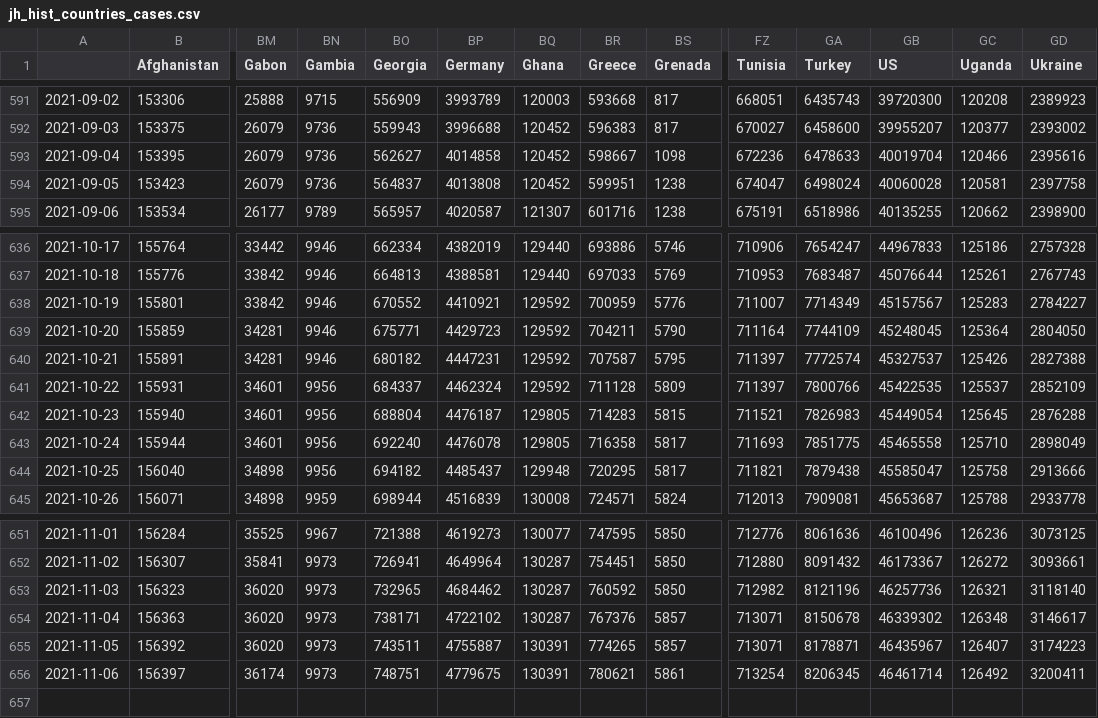
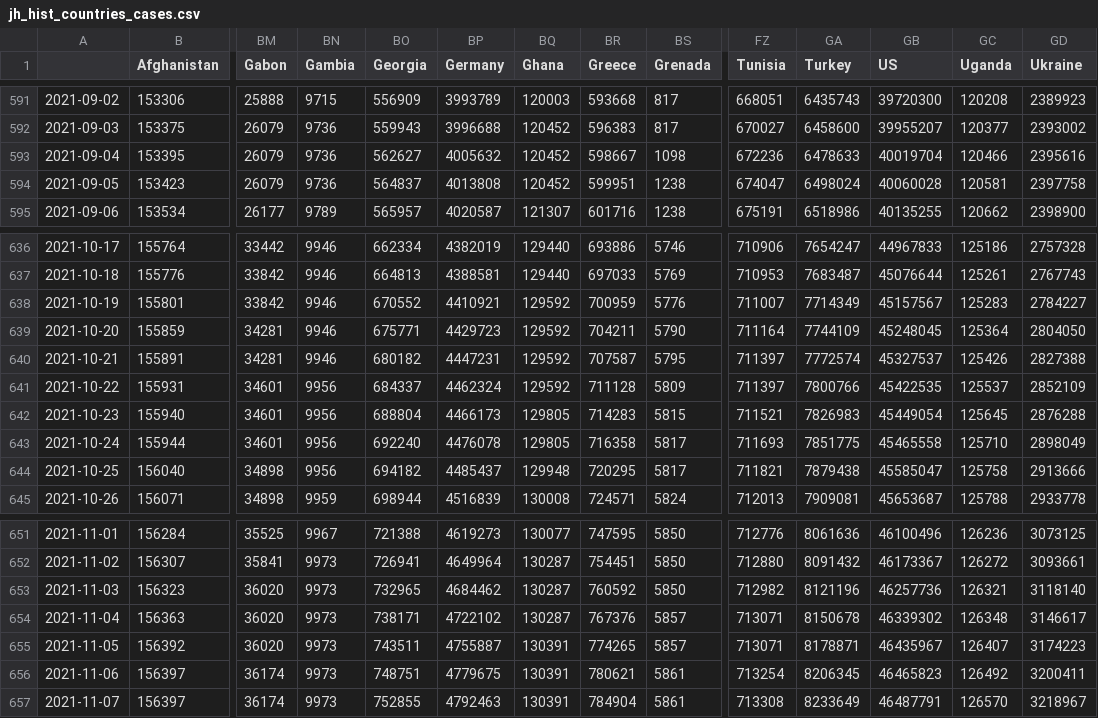
Before and after one commit to BrianLDev/Covid19_Analytics, a CSV file: Datasets/JH/jh_hist_countries_cases.csv, drawn as a sheet; only a part is shown, gaps mark what is left out; rows hold the shown columns only; the diff names each change by its address in the sheet, - before the commit and + after, or states it on an @@ line.

```diff
--- a/Datasets/JH/jh_hist_countries_cases.csv
+++ b/Datasets/JH/jh_hist_countries_cases.csv
-BP593 (Germany): 4014858
+BP593 (Germany): 4005632
-BP642 (Germany): 4476187
+BP642 (Germany): 4466173
-GB656 (US): 46461714
+GB656 (US): 46465823
+row 657: 2021-11-07 | 156397 | 36174 | 9973 | 752855 | 4792463 | 130391 | 784904 | 5861 | 713308 | 8233649 | 46487791 | 126570 | 3218967
```
Also changed, not shown: Datasets/JH/jh_hist_countries_deaths.csv, Datasets/JH/jh_hist_usstates_cases_pct.csv, 19 other files.
